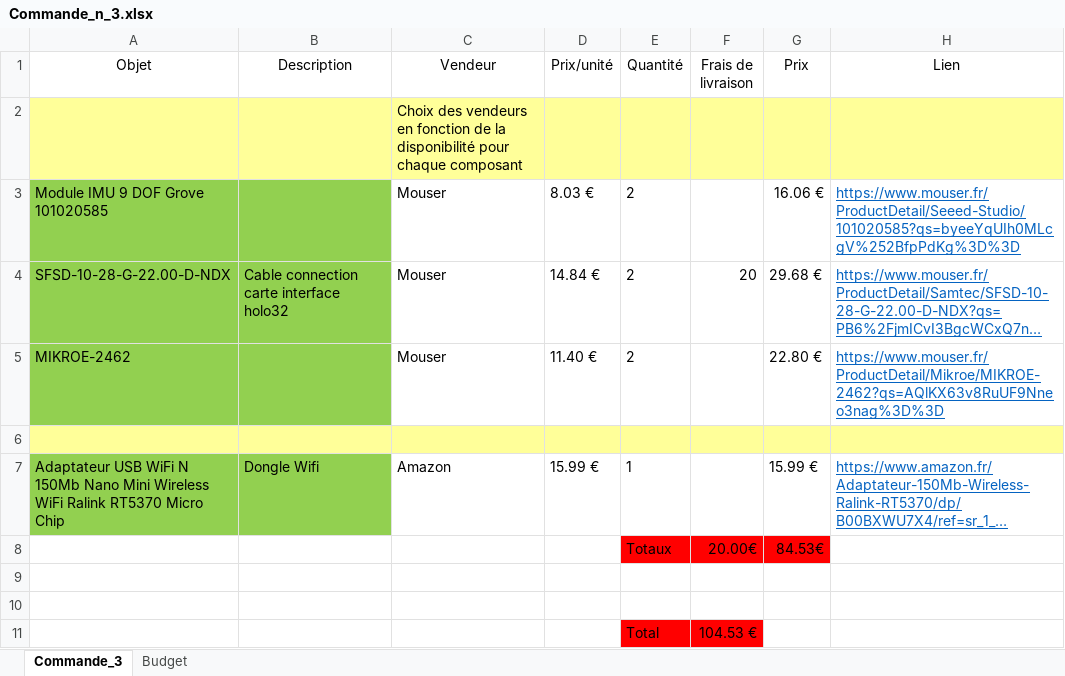
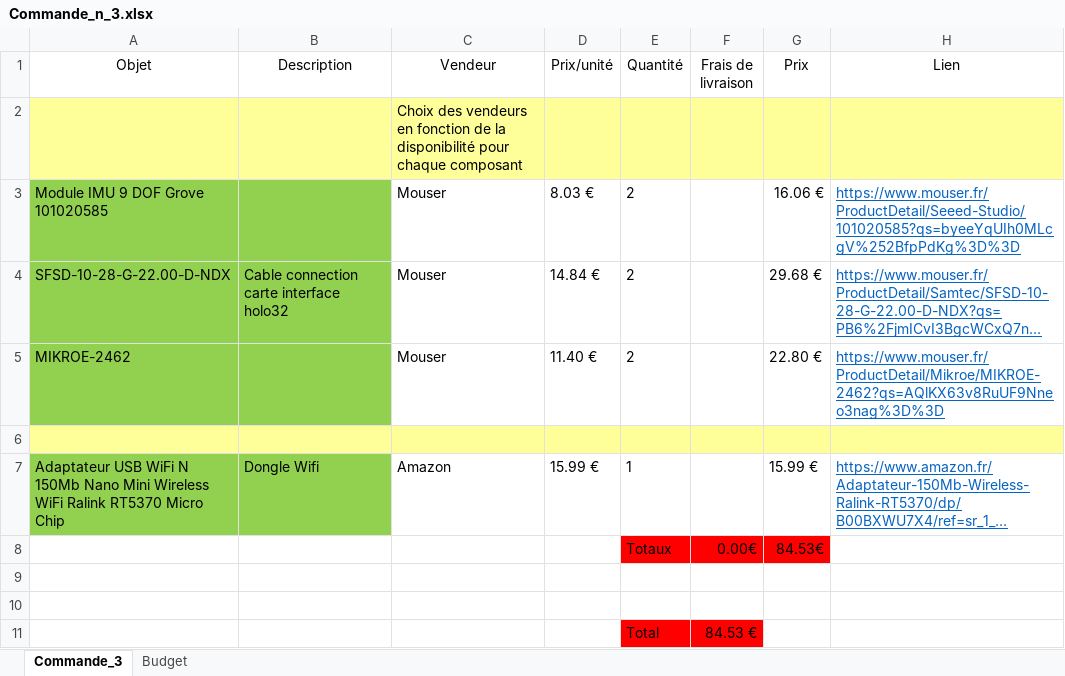
Before and after one commit to Laffargue-ElsysDesign/Robot_Surveillance_V3, an Excel workbook: GestionDeProjet/Commandes/Commande_n_3.xlsx, sheet Commande_3, drawn as a sheet; long unchanged cells end in …; values as stored, in another font and other column widths than the file's, no borders; the diff names each change by its address in the sheet, - before the commit and + after, or states it on an @@ line.

```diff
--- a/GestionDeProjet/Commandes/Commande_n_3.xlsx (sheet Commande_3)
+++ b/GestionDeProjet/Commandes/Commande_n_3.xlsx (sheet Commande_3)
-F4 (Frais de livraison): 20
+F4 (Frais de livraison): (empty)
-F8 (Frais de livraison): 20.00€
+F8 (Frais de livraison): 0.00€
-F11 (Frais de livraison): 104.53 €
+F11 (Frais de livraison): 84.53 €
```
Also changed, not shown: GestionDeProjet/Commandes/Commandes.xlsx.
